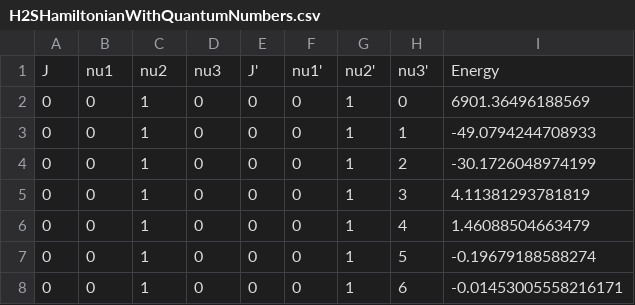
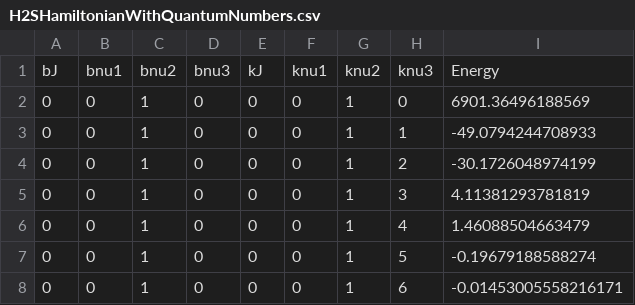
Before and after one commit to oleksiysmola/Julia-Practice, a CSV file: H2SHamiltonianWithQuantumNumbers.csv, drawn as a sheet; only a part is shown; removed rows and columns are numbered as before the commit, all else as after; the diff names each change by its address in the sheet, - before the commit and + after, or states it on an @@ line.

```diff
--- a/H2SHamiltonianWithQuantumNumbers.csv
+++ b/H2SHamiltonianWithQuantumNumbers.csv
-row 1: J | nu1 | nu2 | nu3 | J' | nu1' | nu2' | nu3' | Energy
+row 1: bJ | bnu1 | bnu2 | bnu3 | kJ | knu1 | knu2 | knu3 | Energy
```
Also changed, not shown: 2 other files.
